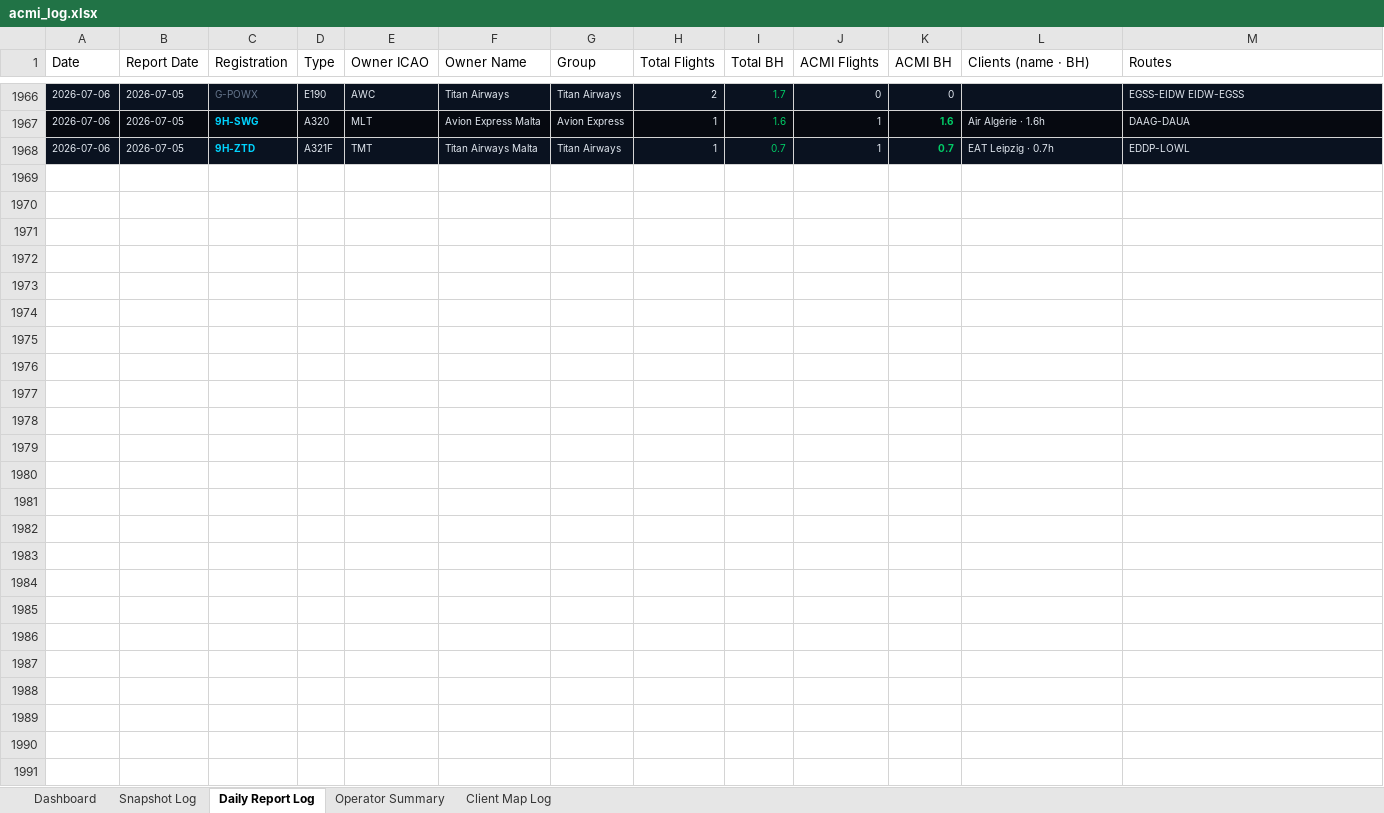
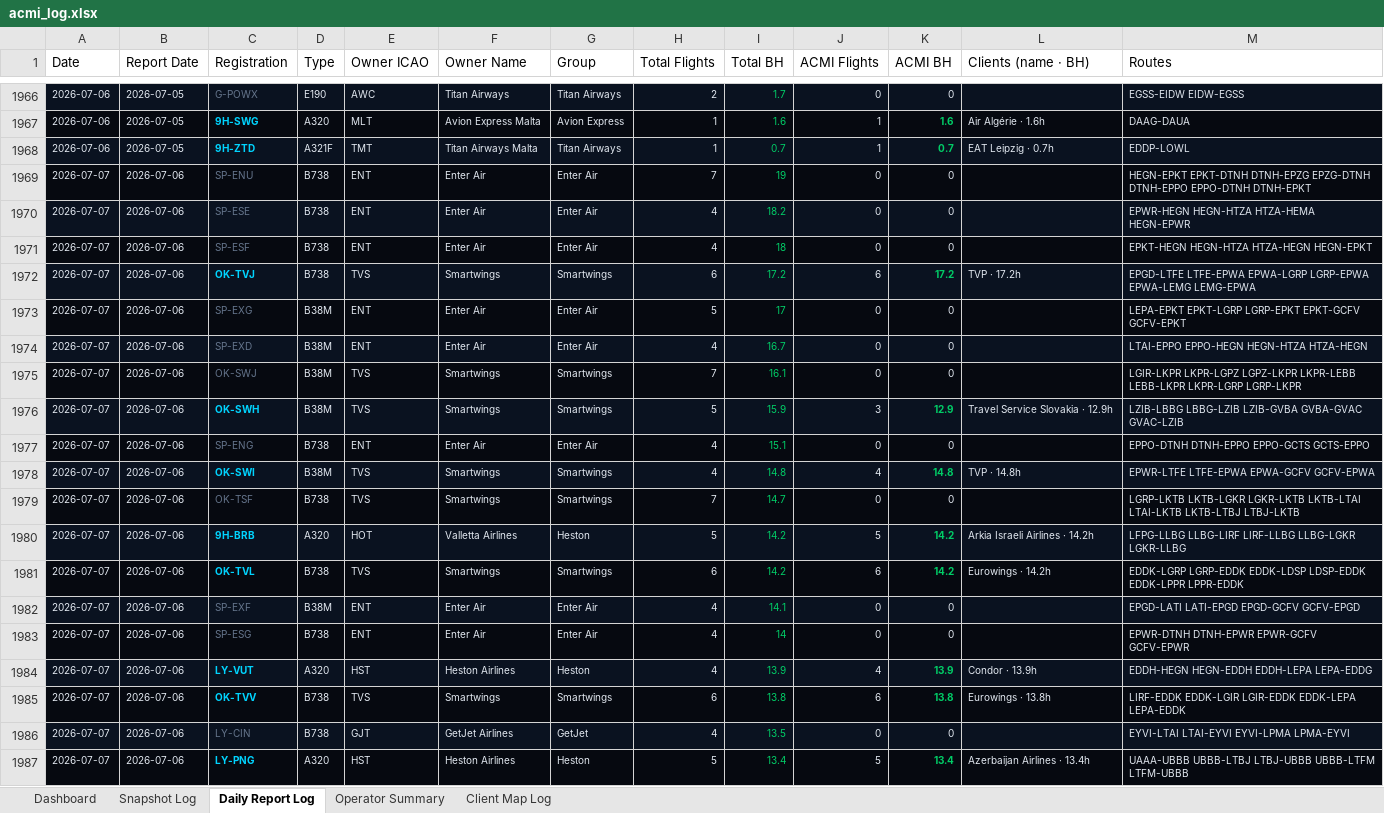
Before and after one commit to juliuskvx/acmi-tracker, an Excel workbook: data/acmi_log.xlsx, sheet Daily Report Log, drawn as a sheet; only a part is shown, gaps mark what is left out; values as stored, in another font and other column widths than the file's, no borders; the diff covers the shown part only; the diff names each change by its address in the sheet, - before the commit and + after, or states it on an @@ line.

```diff
--- a/data/acmi_log.xlsx (sheet Daily Report Log)
+++ b/data/acmi_log.xlsx (sheet Daily Report Log)
+row 1969: 2026-07-07 | 2026-07-06 | SP-ENU | B738 | ENT | Enter Air | Enter Air | 7 | 19 | 0 | 0 |  | HEGN-EPKT EPKT-DTNH DTNH-EPZG EPZG-DTNH DTNH-EPPO EPPO-DTNH DTNH-EPKT
+row 1970: 2026-07-07 | 2026-07-06 | SP-ESE | B738 | ENT | Enter Air | Enter Air | 4 | 18.2 | 0 | 0 |  | EPWR-HEGN HEGN-HTZA HTZA-HEMA HEGN-EPWR
+row 1971: 2026-07-07 | 2026-07-06 | SP-ESF | B738 | ENT | Enter Air | Enter Air | 4 | 18 | 0 | 0 |  | EPKT-HEGN HEGN-HTZA HTZA-HEGN HEGN-EPKT
+row 1972: 2026-07-07 | 2026-07-06 | OK-TVJ | B738 | TVS | Smartwings | Smartwings | 6 | 17.2 | 6 | 17.2 | TVP · 17.2h | EPGD-LTFE LTFE-EPWA EPWA-LGRP LGRP-EPWA EPWA-LEMG LEMG-EPWA
+row 1973: 2026-07-07 | 2026-07-06 | SP-EXG | B38M | ENT | Enter Air | Enter Air | 5 | 17 | 0 | 0 |  | LEPA-EPKT EPKT-LGRP LGRP-EPKT EPKT-GCFV GCFV-EPKT
+row 1974: 2026-07-07 | 2026-07-06 | SP-EXD | B38M | ENT | Enter Air | Enter Air | 4 | 16.7 | 0 | 0 |  | LTAI-EPPO EPPO-HEGN HEGN-HTZA HTZA-HEGN
+row 1975: 2026-07-07 | 2026-07-06 | OK-SWJ | B38M | TVS | Smartwings | Smartwings | 7 | 16.1 | 0 | 0 |  | LGIR-LKPR LKPR-LGPZ LGPZ-LKPR LKPR-LEBB LEBB-LKPR LKPR-LGRP LGRP-LKPR
+row 1976: 2026-07-07 | 2026-07-06 | OK-SWH | B38M | TVS | Smartwings | Smartwings | 5 | 15.9 | 3 | 12.9 | Travel Service Slovakia · 12.9h | LZIB-LBBG LBBG-LZIB LZIB-GVBA GVBA-GVAC GVAC-LZIB
+row 1977: 2026-07-07 | 2026-07-06 | SP-ENG | B738 | ENT | Enter Air | Enter Air | 4 | 15.1 | 0 | 0 |  | EPPO-DTNH DTNH-EPPO EPPO-GCTS GCTS-EPPO
+row 1978: 2026-07-07 | 2026-07-06 | OK-SWI | B38M | TVS | Smartwings | Smartwings | 4 | 14.8 | 4 | 14.8 | TVP · 14.8h | EPWR-LTFE LTFE-EPWA EPWA-GCFV GCFV-EPWA
+row 1979: 2026-07-07 | 2026-07-06 | OK-TSF | B738 | TVS | Smartwings | Smartwings | 7 | 14.7 | 0 | 0 |  | LGRP-LKTB LKTB-LGKR LGKR-LKTB LKTB-LTAI LTAI-LKTB LKTB-LTBJ LTBJ-LKTB
+row 1980: 2026-07-07 | 2026-07-06 | 9H-BRB | A320 | HOT | Valletta Airlines | Heston | 5 | 14.2 | 5 | 14.2 | Arkia Israeli Airlines · 14.2h | LFPG-LLBG LLBG-LIRF LIRF-LLBG LLBG-LGKR LGKR-LLBG
+row 1981: 2026-07-07 | 2026-07-06 | OK-TVL | B738 | TVS | Smartwings | Smartwings | 6 | 14.2 | 6 | 14.2 | Eurowings · 14.2h | EDDK-LGRP LGRP-EDDK EDDK-LDSP LDSP-EDDK EDDK-LPPR LPPR-EDDK
+row 1982: 2026-07-07 | 2026-07-06 | SP-EXF | B38M | ENT | Enter Air | Enter Air | 4 | 14.1 | 0 | 0 |  | EPGD-LATI LATI-EPGD EPGD-GCFV GCFV-EPGD
+row 1983: 2026-07-07 | 2026-07-06 | SP-ESG | B738 | ENT | Enter Air | Enter Air | 4 | 14 | 0 | 0 |  | EPWR-DTNH DTNH-EPWR EPWR-GCFV GCFV-EPWR
+row 1984: 2026-07-07 | 2026-07-06 | LY-VUT | A320 | HST | Heston Airlines | Heston | 4 | 13.9 | 4 | 13.9 | Condor · 13.9h | EDDH-HEGN HEGN-EDDH EDDH-LEPA LEPA-EDDG
+row 1985: 2026-07-07 | 2026-07-06 | OK-TVV | B738 | TVS | Smartwings | Smartwings | 6 | 13.8 | 6 | 13.8 | Eurowings · 13.8h | LIRF-EDDK EDDK-LGIR LGIR-EDDK EDDK-LEPA LEPA-EDDK
+row 1986: 2026-07-07 | 2026-07-06 | LY-CIN | B738 | GJT | GetJet Airlines | GetJet | 4 | 13.5 | 0 | 0 |  | EYVI-LTAI LTAI-EYVI EYVI-LPMA LPMA-EYVI
+row 1987: 2026-07-07 | 2026-07-06 | LY-PNG | A320 | HST | Heston Airlines | Heston | 5 | 13.4 | 5 | 13.4 | Azerbaijan Airlines · 13.4h | UAAA-UBBB UBBB-LTBJ LTBJ-UBBB UBBB-LTFM LTFM-UBBB
```
Also changed, not shown: 90 added rows elsewhere in this sheet, sheet Snapshot Log, sheet Client Map Log, sheet Dashboard, sheet Operator Summary, 2 other files.
